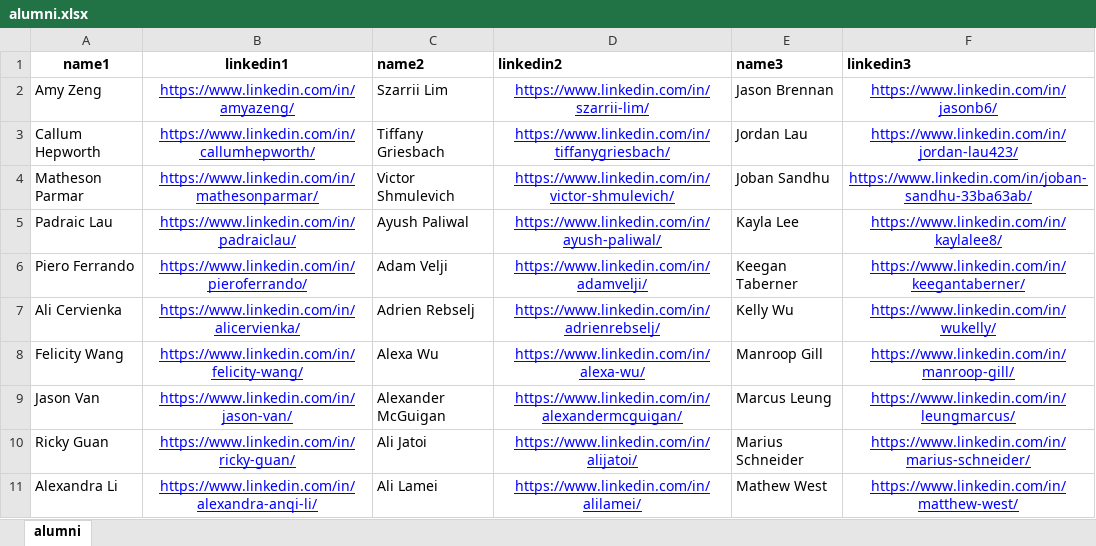
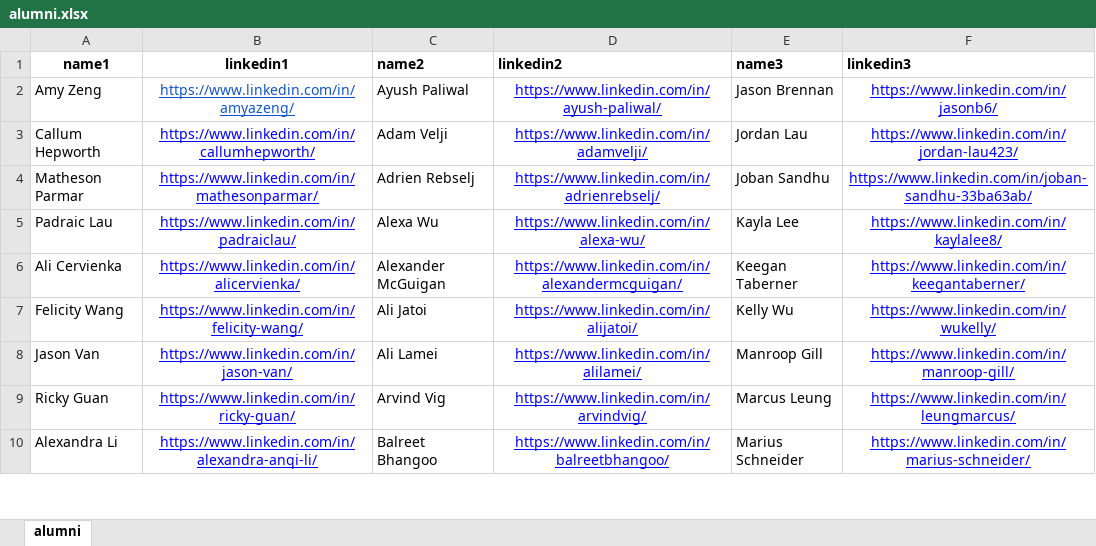
Before and after one commit to WestPeakResearch/WestPeakWebsite, an Excel workbook: src/data/alumni.xlsx, sheet alumni, drawn as a sheet; only a part is shown; values as stored, in another font and other column widths than the file's, no borders; removed rows and columns are numbered as before the commit, all else as after; the diff covers the shown part only; the diff names each change by its address in the sheet, - before the commit and + after, or states it on an @@ line.

Commit message:
updated alumni

```diff
--- a/src/data/alumni.xlsx (sheet alumni)
+++ b/src/data/alumni.xlsx (sheet alumni)
-B2 text colour: #0000FF
+B2 text colour: #1155CC
-C2 (name2): Szarrii Lim
+C2 (name2): Ayush Paliwal
-D2 (linkedin2): https://www.linkedin.com/in/szarrii-lim/
+D2 (linkedin2): https://www.linkedin.com/in/ayush-paliwal/
-C3 (name2): Tiffany Griesbach
+C3 (name2): Adam Velji
-D3 (linkedin2): https://www.linkedin.com/in/tiffanygriesbach/
+D3 (linkedin2): https://www.linkedin.com/in/adamvelji/
-C4 (name2): Victor Shmulevich
+C4 (name2): Adrien Rebselj
-D4 (linkedin2): https://www.linkedin.com/in/victor-shmulevich/
+D4 (linkedin2): https://www.linkedin.com/in/adrienrebselj/
-C5 (name2): Ayush Paliwal
+C5 (name2): Alexa Wu
-D5 (linkedin2): https://www.linkedin.com/in/ayush-paliwal/
+D5 (linkedin2): https://www.linkedin.com/in/alexa-wu/
-row 6: Piero Ferrando | https://www.linkedin.com/in/pieroferrando/ | Adam Velji | https://www.linkedin.com/in/adamvelji/ | Keegan Taberner | https://www.linkedin.com/in/keegantaberner/
-C6 (name2): Adrien Rebselj
+C6 (name2): Alexander McGuigan
-D6 (linkedin2): https://www.linkedin.com/in/adrienrebselj/
+D6 (linkedin2): https://www.linkedin.com/in/alexandermcguigan/
-E6 (name3): Kelly Wu
+E6 (name3): Keegan Taberner
-F6 (linkedin3): https://www.linkedin.com/in/wukelly/
+F6 (linkedin3): https://www.linkedin.com/in/keegantaberner/
-C7 (name2): Alexa Wu
+C7 (name2): Ali Jatoi
-D7 (linkedin2): https://www.linkedin.com/in/alexa-wu/
+D7 (linkedin2): https://www.linkedin.com/in/alijatoi/
-E7 (name3): Manroop Gill
+E7 (name3): Kelly Wu
-F7 (linkedin3): https://www.linkedin.com/in/manroop-gill/
+F7 (linkedin3): https://www.linkedin.com/in/wukelly/
-C8 (name2): Alexander McGuigan
+C8 (name2): Ali Lamei
-D8 (linkedin2): https://www.linkedin.com/in/alexandermcguigan/
+D8 (linkedin2): https://www.linkedin.com/in/alilamei/
-E8 (name3): Marcus Leung
+E8 (name3): Manroop Gill
-F8 (linkedin3): https://www.linkedin.com/in/leungmarcus/
+F8 (linkedin3): https://www.linkedin.com/in/manroop-gill/
-C9 (name2): Ali Jatoi
+C9 (name2): Arvind Vig
-D9 (linkedin2): https://www.linkedin.com/in/alijatoi/
+D9 (linkedin2): https://www.linkedin.com/in/arvindvig/
-E9 (name3): Marius Schneider
+E9 (name3): Marcus Leung
-F9 (linkedin3): https://www.linkedin.com/in/marius-schneider/
+F9 (linkedin3): https://www.linkedin.com/in/leungmarcus/
-C10 (name2): Ali Lamei
+C10 (name2): Balreet Bhangoo
-D10 (linkedin2): https://www.linkedin.com/in/alilamei/
+D10 (linkedin2): https://www.linkedin.com/in/balreetbhangoo/
-E10 (name3): Mathew West
+E10 (name3): Marius Schneider
-F10 (linkedin3): https://www.linkedin.com/in/matthew-west/
+F10 (linkedin3): https://www.linkedin.com/in/marius-schneider/
```
Also changed, not shown: 6 added rows, 10 removed rows, 38 edited cells and cell formats elsewhere in this sheet.
